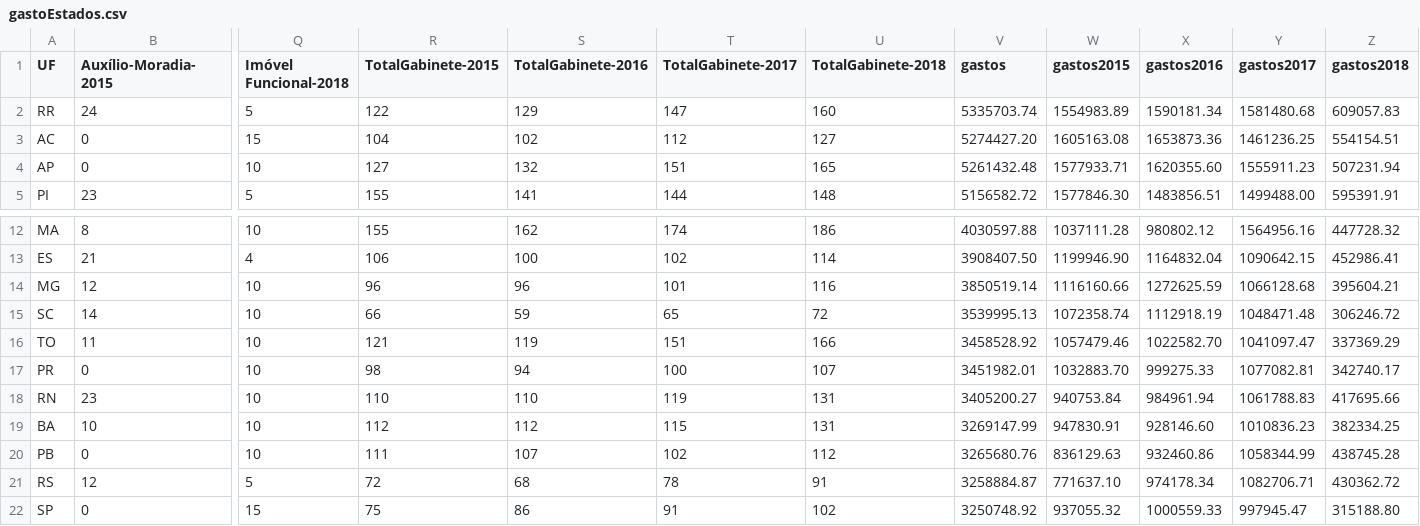
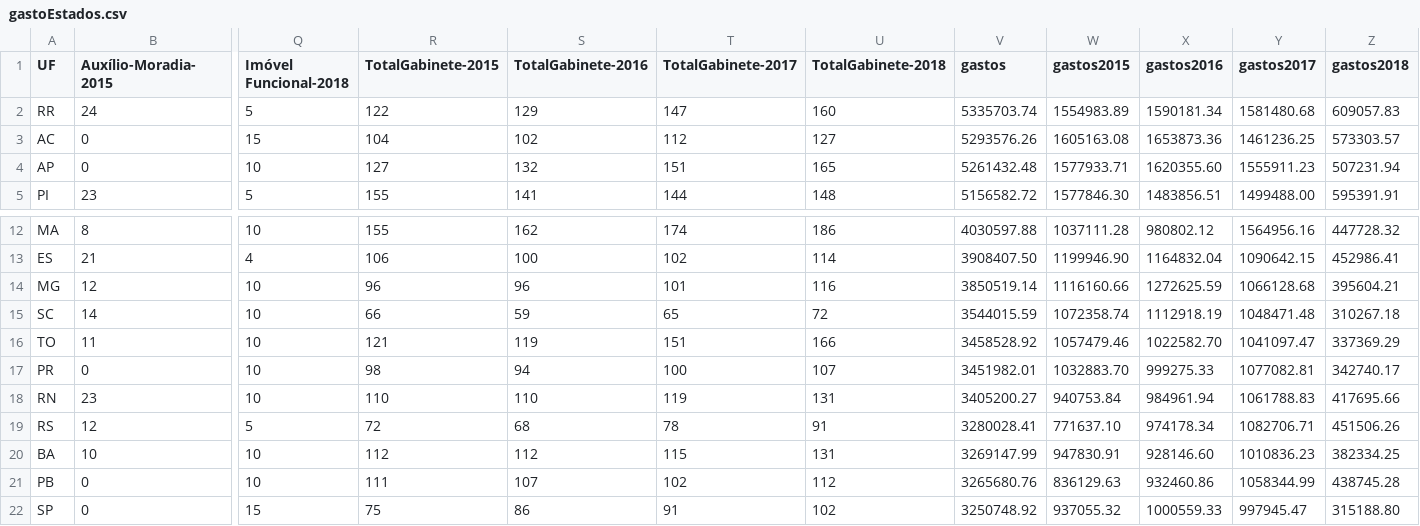
Before and after one commit to RobStelling/senado, a CSV file: csv/gastoEstados.csv, drawn as a sheet; only a part is shown, gaps mark what is left out; removed rows and columns are numbered as before the commit, all else as after; rows hold the shown columns only; the diff names each change by its address in the sheet, - before the commit and + after, or states it on an @@ line.

```diff
--- a/csv/gastoEstados.csv
+++ b/csv/gastoEstados.csv
-V3 (gastos): 5274427.20
+V3 (gastos): 5293576.26
-Z3 (gastos2018): 554154.51
+Z3 (gastos2018): 573303.57
-V15 (gastos): 3539995.13
+V15 (gastos): 3544015.59
-Z15 (gastos2018): 306246.72
+Z15 (gastos2018): 310267.18
+row 19: RS | 12 | 5 | 72 | 68 | 78 | 91 | 3280028.41 | 771637.10 | 974178.34 | 1082706.71 | 451506.26
-row 21: RS | 12 | 5 | 72 | 68 | 78 | 91 | 3258884.87 | 771637.10 | 974178.34 | 1082706.71 | 430362.72
```
Also changed, not shown: csv/gastoPartidos.csv, csv/senado.csv, 10 other files.
